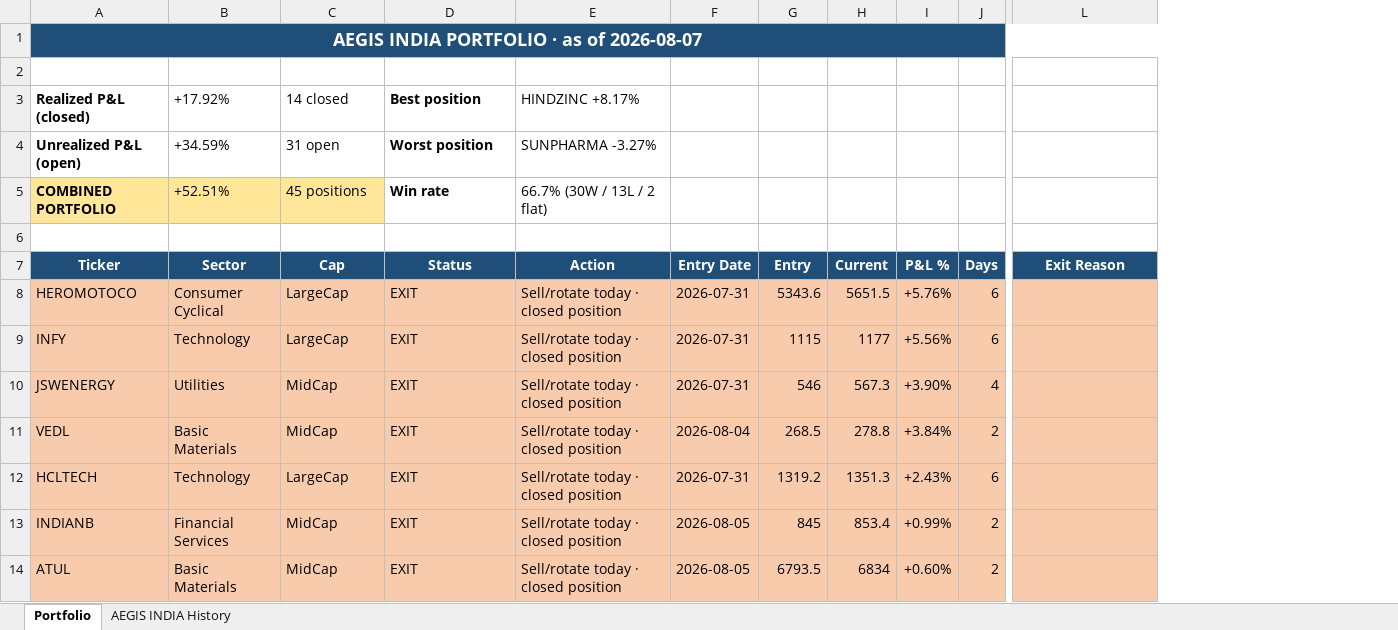
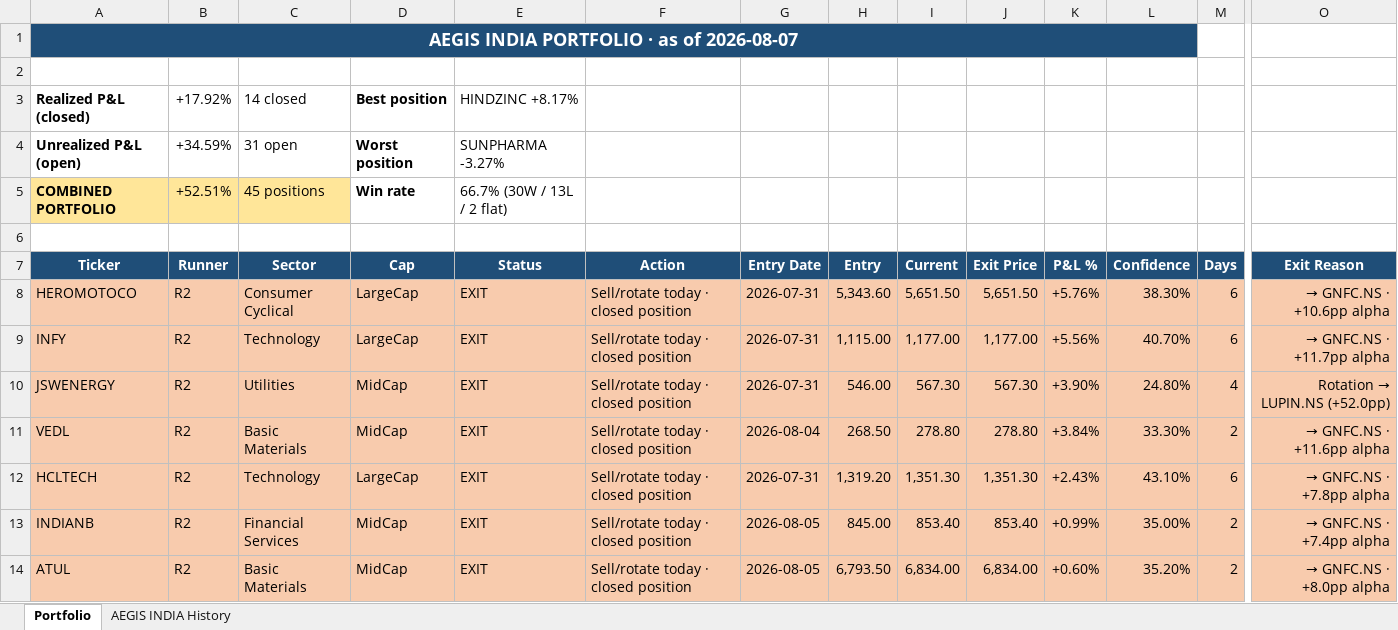
Before and after one commit to gujja330/NexaQuant, an Excel workbook: reports/telegram/aegis_history_india.xlsx, sheet Portfolio, drawn as a sheet; only a part is shown, gaps mark what is left out; values as stored, in another font and other column widths than the file's, no borders; removed rows and columns are numbered as before the commit, all else as after; rows hold the shown columns only; the diff covers the shown part only; the diff names each change by its address in the sheet, - before the commit and + after, or states it on an @@ line.

```diff
--- a/reports/telegram/aegis_history_india.xlsx (sheet Portfolio)
+++ b/reports/telegram/aegis_history_india.xlsx (sheet Portfolio)
+column B (Runner), rows 8-14: all R2
+column J (Exit Price), rows 8-14: 5,651.50 | 1,177.00 | 567.30 | 278.80 | 1,351.30 | 853.40 | 6,834.00
+column L (Confidence), rows 8-14: 38.30% | 40.70% | 24.80% | 33.30% | 43.10% | 35.00% | 35.20%
-A1:L1 merged
+A1:L1 merged
-row 3: Realized P&L (closed) | +17.92% | 14 closed | Best position | HINDZINC +8.17%
-row 4: Unrealized P&L (open) | +34.59% | 31 open | Worst position | SUNPHARMA -3.27%
-row 5: COMBINED PORTFOLIO | +52.51% | 45 positions | Win rate | 66.7% (30W / 13L / 2 flat)
+row 3: Realized P&L (closed) | +17.92% | 14 closed | Best position | HINDZINC +8.17%
+row 4: Unrealized P&L (open) | +34.59% | 31 open | Worst position | SUNPHARMA -3.27%
+row 5: COMBINED PORTFOLIO | +52.51% | 45 positions | Win rate | 66.7% (30W / 13L / 2 flat)
-H8 (Entry): 5343.6
+H8 (Entry): 5,343.60
-I8 (Current): 5651.5
+I8 (Current): 5,651.50
-O8 (Exit Reason): (empty)
+O8 (Exit Reason): → GNFC.NS · +10.6pp alpha
-H9 (Entry): 1115
+H9 (Entry): 1,115.00
-I9 (Current): 1177
+I9 (Current): 1,177.00
-O9 (Exit Reason): (empty)
+O9 (Exit Reason): → GNFC.NS · +11.7pp alpha
-H10 (Entry): 546
+H10 (Entry): 546.00
-I10 (Current): 567.3
+I10 (Current): 567.30
@@ O10 (Exit Reason): (empty) → Rotation → LUPIN.NS (+52.0pp) @@
-H11 (Entry): 268.5
+H11 (Entry): 268.50
-I11 (Current): 278.8
+I11 (Current): 278.80
-O11 (Exit Reason): (empty)
+O11 (Exit Reason): → GNFC.NS · +11.6pp alpha
-H12 (Entry): 1319.2
+H12 (Entry): 1,319.20
-I12 (Current): 1351.3
+I12 (Current): 1,351.30
-O12 (Exit Reason): (empty)
+O12 (Exit Reason): → GNFC.NS · +7.8pp alpha
-H13 (Entry): 845
+H13 (Entry): 845.00
-I13 (Current): 853.4
+I13 (Current): 853.40
-O13 (Exit Reason): (empty)
+O13 (Exit Reason): → GNFC.NS · +7.4pp alpha
-H14 (Entry): 6793.5
+H14 (Entry): 6,793.50
-I14 (Current): 6834
+I14 (Current): 6,834.00
-O14 (Exit Reason): (empty)
+O14 (Exit Reason): → GNFC.NS · +8.0pp alpha
```
Also changed, not shown: 70 edited cells elsewhere in this sheet, reports/telegram/aegis_history_usa.xlsx, 1 other file.
